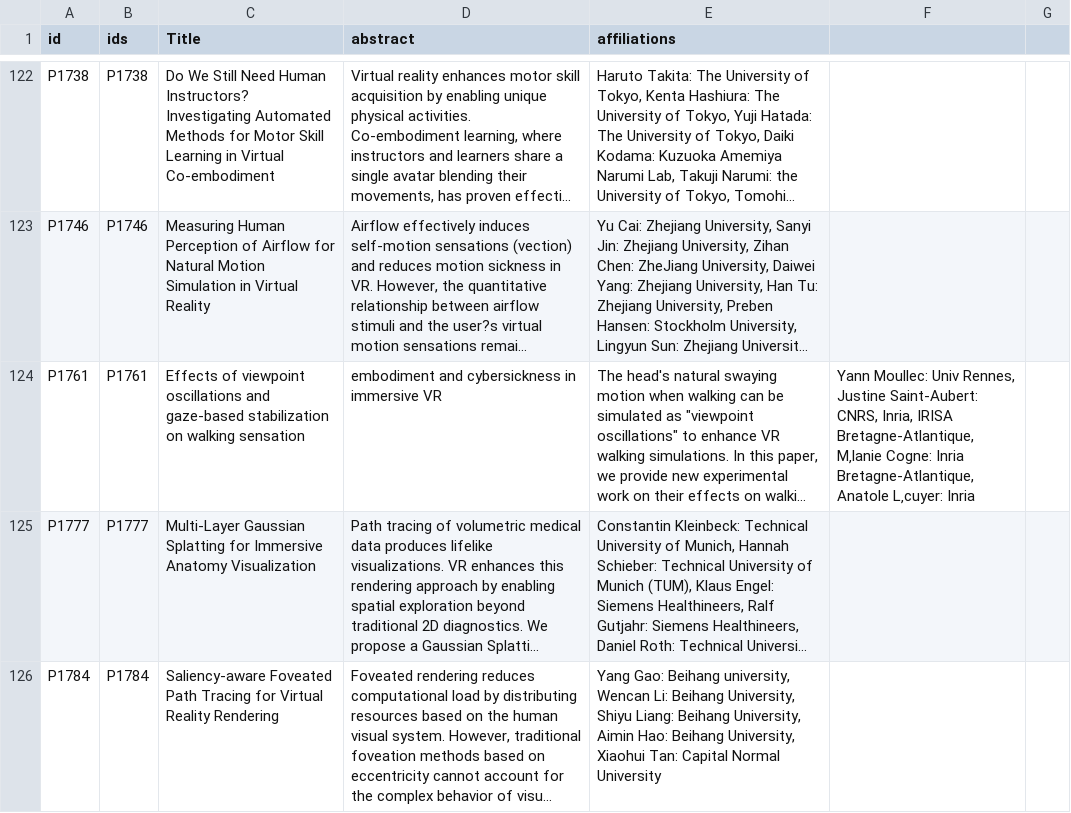
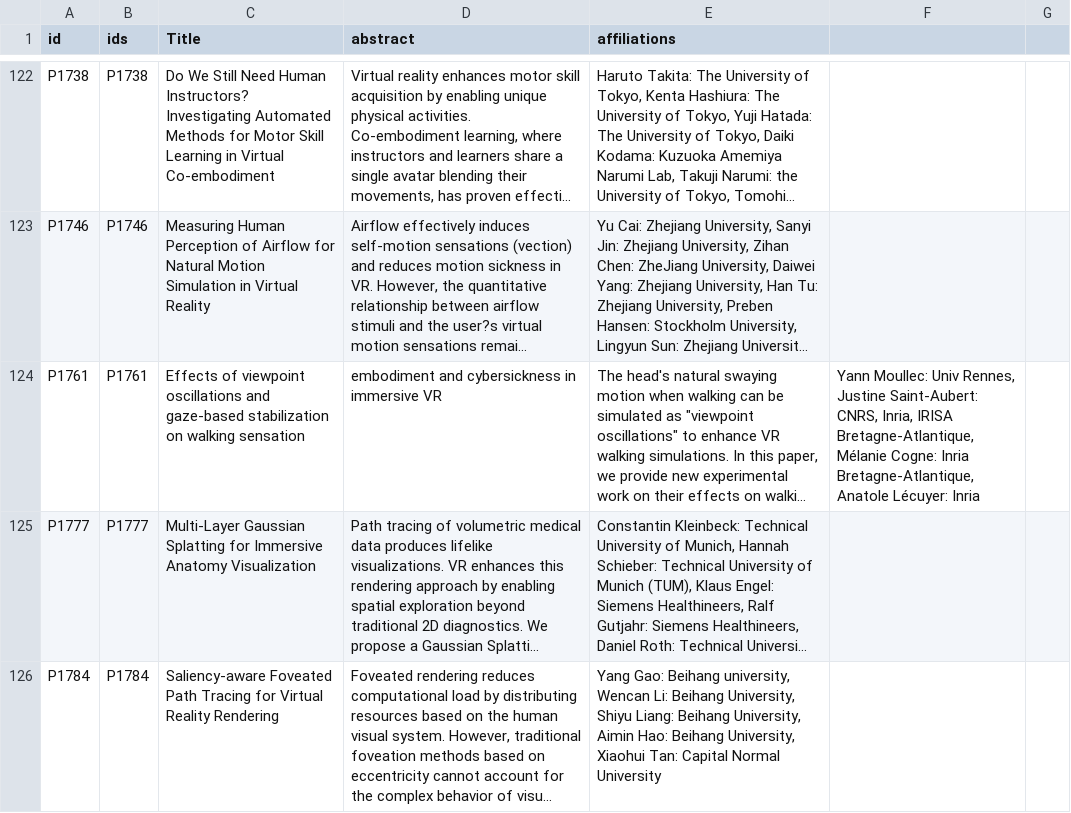
Before and after one commit to ieeevr/dev, a CSV file: _data/acceptedpapers.csv, drawn as a sheet; only a part is shown, gaps mark what is left out; long unchanged cells end in …; the diff covers the shown part only; the diff names each change by its address in the sheet, - before the commit and + after, or states it on an @@ line.

```diff
--- a/_data/acceptedpapers.csv
+++ b/_data/acceptedpapers.csv
-F124: …IRISA Bretagne-Atlantique, M‚lanie Cogne: Inria Bretagne-Atlantique, Anatole L‚cuyer: Inria
+F124: …IRISA Bretagne-Atlantique, Mélanie Cogne: Inria Bretagne-Atlantique, Anatole Lécuyer: Inria
```
Also changed, not shown: 24 edited cells elsewhere in this file, _data/demos.csv, 12 other files.
